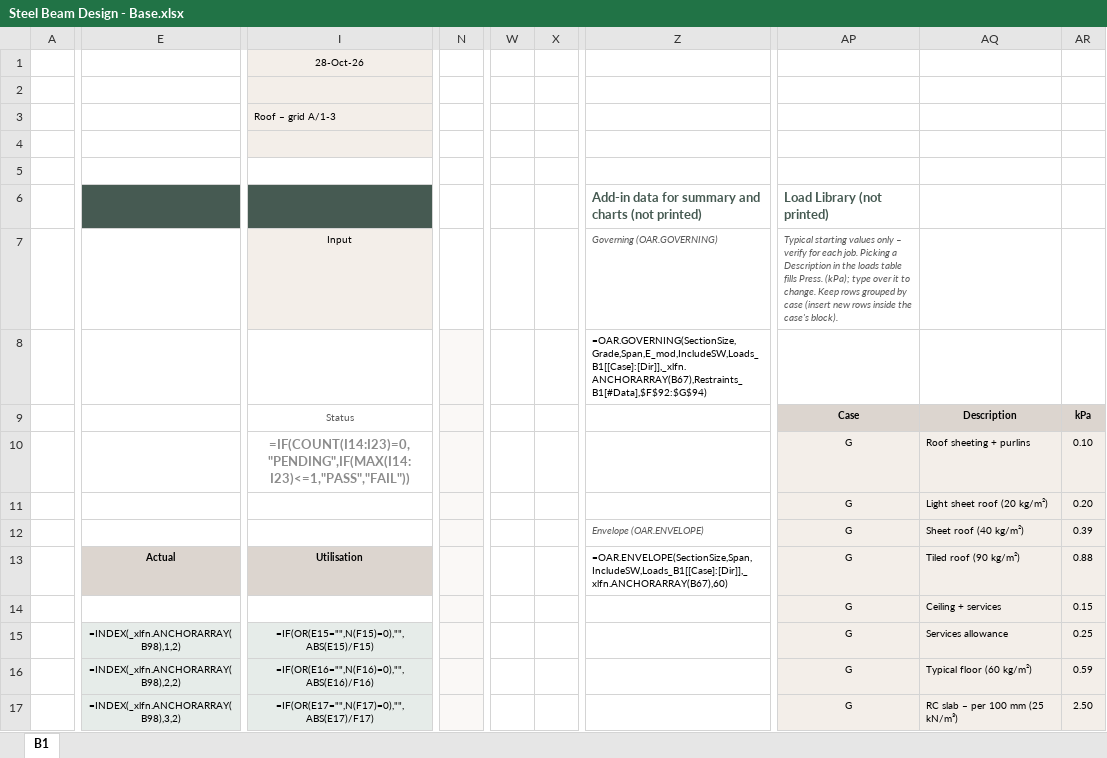
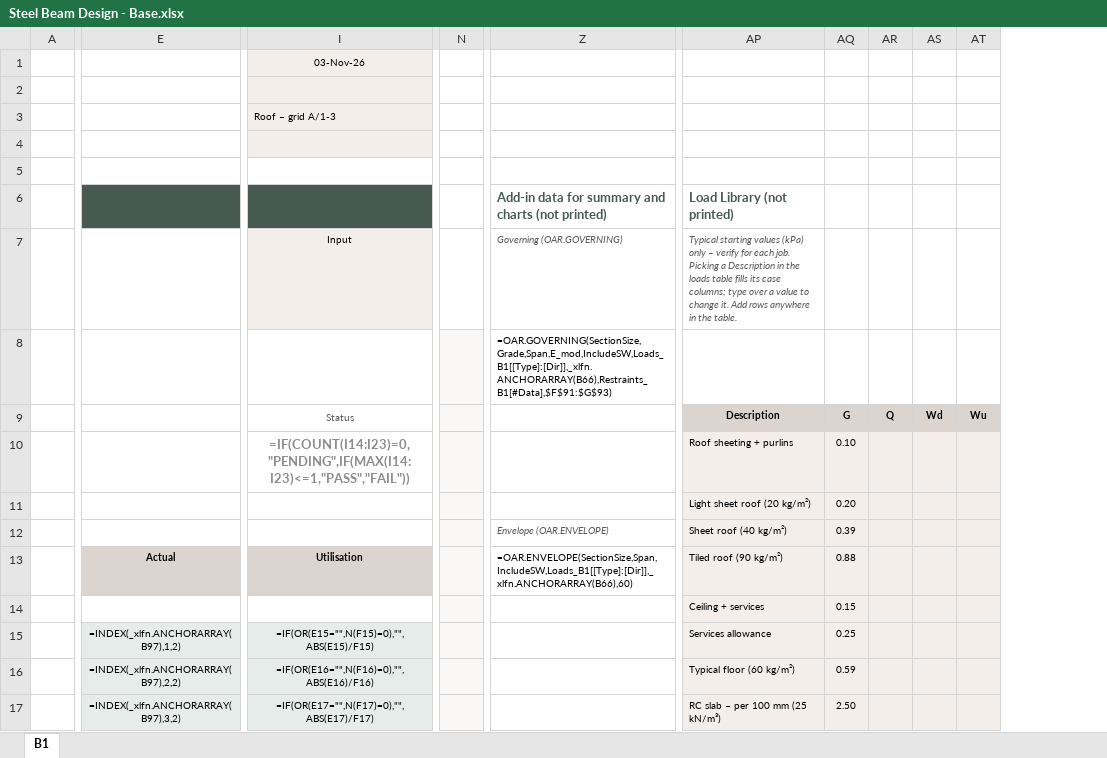
Before and after one commit to brent-oarengineers/OAR-Steel-Beam, an Excel workbook: template/Steel Beam Design - Base.xlsx, sheet B1, drawn as a sheet; only a part is shown, gaps mark what is left out; values as stored, in another font and other column widths than the file's, no borders; formulas without a stored value are shown as written; charts and pictures and conditional formats and table styles not drawn; removed rows and columns are numbered as before the commit, all else as after; the diff covers the shown part only; the diff names each change by its address in the sheet, - before the commit and + after, or states it on an @@ line.

```diff
--- a/template/Steel Beam Design - Base.xlsx (sheet B1)
+++ b/template/Steel Beam Design - Base.xlsx (sheet B1)
-column N, empty
+column N, empty
-column W, empty
-column X, empty
-column AP, rows 6-17: Load Library (not printed) | Typical starting values only – verify for each job. Picking a Description in the loads table fills Press. (kPa); type over it to change. Keep rows grouped by case (insert new rows inside the case's block). |  | Case | G | G | G | G | G | G | G | G
+column AQ, rows 9-17: G | 0.10 | 0.20 | 0.39 | 0.88 | 0.15 | 0.25 | 0.59 | 2.50
+column AS, row 9: Wd
+column AT, row 9: Wu
-I1: 28-Oct-26
+I1: 03-Nov-26
-AP6: (empty)
+AP6: Load Library (not printed)
-AP7: (empty)
+AP7: Typical starting values (kPa) only – verify for each job. Picking a Description in the loads table fills its case columns; type over a value to change it. Add rows anywhere in the table.
-Z8: =OAR.GOVERNING(SectionSize,Grade,Span,E_mod,IncludeSW,Loads_B1[[Case]:[Dir]],_xlfn.ANCHORARRAY(B67),Restraints_B1[#Data],$F$92:$G$94)
+Z8: =OAR.GOVERNING(SectionSize,Grade,Span,E_mod,IncludeSW,Loads_B1[[Type]:[Dir]],_xlfn.ANCHORARRAY(B66),Restraints_B1[#Data],$F$91:$G$93)
-AR9: kPa
+AR9: Q
-AR10: 0.10
+AR10: (empty)
-AR11: 0.20
+AR11: (empty)
-AR12: 0.39
+AR12: (empty)
-Z13: =OAR.ENVELOPE(SectionSize,Span,IncludeSW,Loads_B1[[Case]:[Dir]],_xlfn.ANCHORARRAY(B67),60)
+Z13: =OAR.ENVELOPE(SectionSize,Span,IncludeSW,Loads_B1[[Type]:[Dir]],_xlfn.ANCHORARRAY(B66),60)
-AR13: 0.88
+AR13: (empty)
-AR14: 0.15
+AR14: (empty)
-E15: =INDEX(_xlfn.ANCHORARRAY(B98),1,2)
+E15: =INDEX(_xlfn.ANCHORARRAY(B97),1,2)
-AR15: 0.25
+AR15: (empty)
-E16: =INDEX(_xlfn.ANCHORARRAY(B98),2,2)
+E16: =INDEX(_xlfn.ANCHORARRAY(B97),2,2)
-AR16: 0.59
+AR16: (empty)
-E17: =INDEX(_xlfn.ANCHORARRAY(B98),3,2)
+E17: =INDEX(_xlfn.ANCHORARRAY(B97),3,2)
-AR17: 2.50
+AR17: (empty)
```
Also changed, not shown: 2 added rows, 5 removed rows, 16 added columns, 179 edited cells and cell formats elsewhere in this sheet, charts or pictures, 5 other files.
